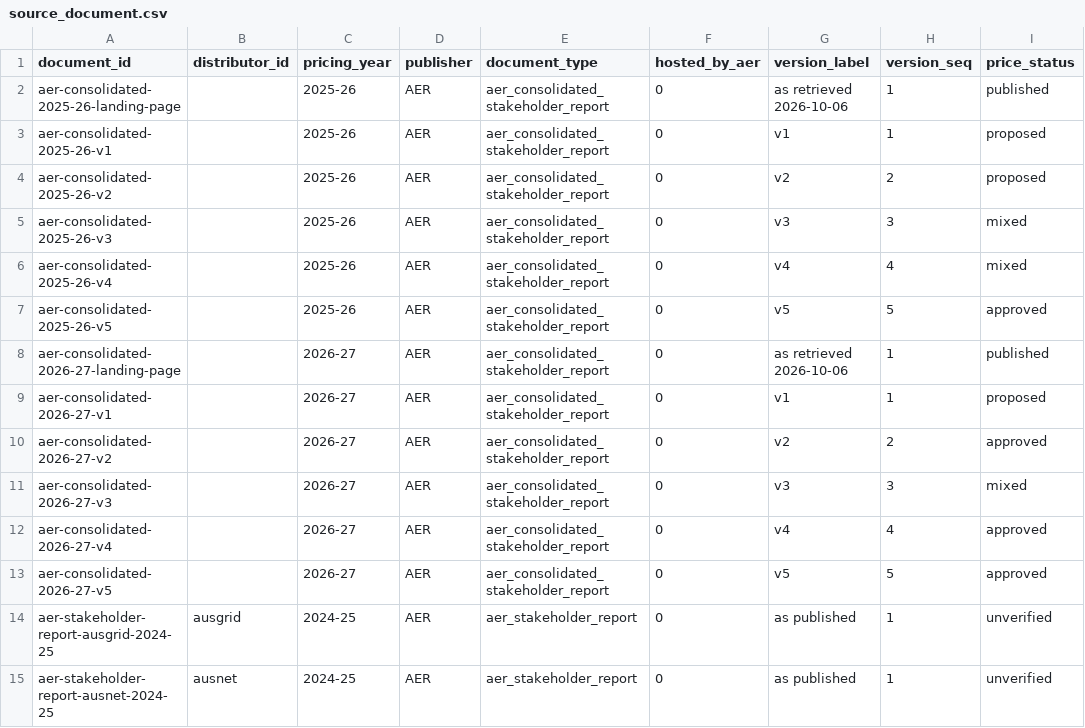
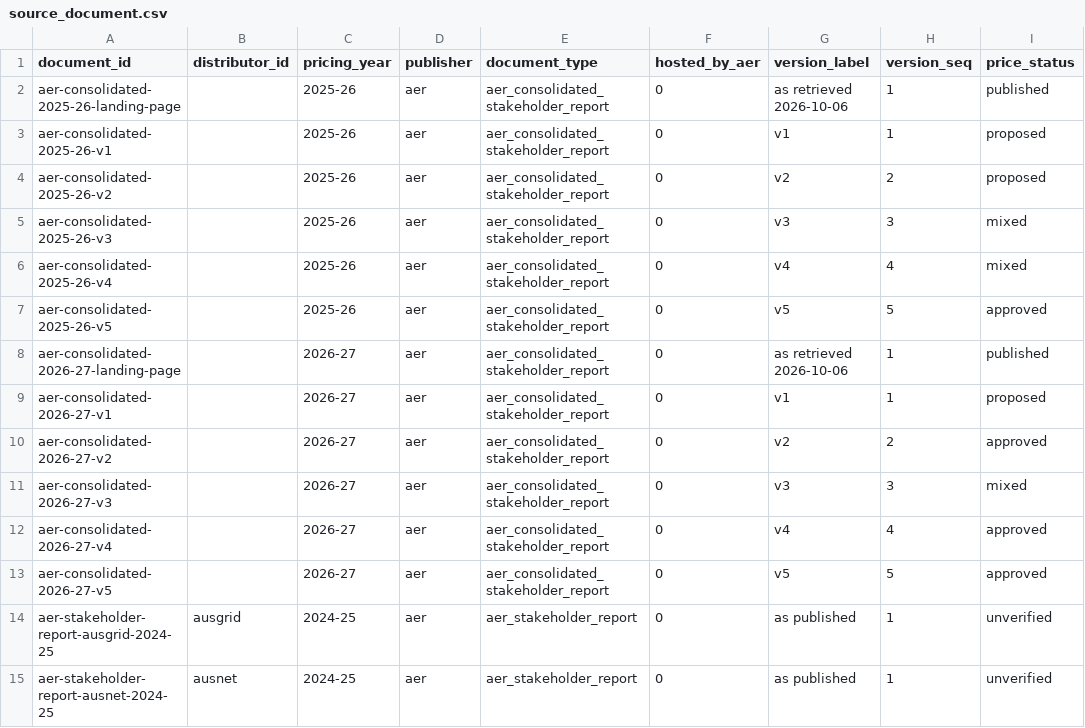
Before and after one commit to yehezkieled/standardise_network_tariff_tables, a CSV file: data/tariffdb/tables/source_document.csv, drawn as a sheet; only a part is shown; the diff covers the shown part only; the diff names each change by its address in the sheet, - before the commit and + after, or states it on an @@ line.

Commit message:
feat(tariffdb): standardise units, customer class, pricing basis and assignment (schema v2 A)
- unit table (quantity, billing period, unit_std, multiplier, calendar factor); rate.unit is a
  foreign key to it and the build stops on any unit outside spec.UNITS
- the 220 rates printed as c/kW/? or c/kVA/? take their unit from quoted curated rate_units
  facts; the 21 no held document settles are c/kW|kVA/period_not_stated
- tariff.customer_class is a fixed list beside customer_class_published; new pricing_basis
  (published, site_specific, trial)
- assignment statements move out of eligibility into tariff_assignment, one quoted row each,
  with who it applies to
- value_list and data_dictionary tables generated from spec.py; every fixed list is a CHECK

```diff
--- a/data/tariffdb/tables/source_document.csv
+++ b/data/tariffdb/tables/source_document.csv
-D2:D15 (publisher): AER
+D2:D15 (publisher): aer
```
Also changed, not shown: 13 edited cells elsewhere in this file, 27 other files.
